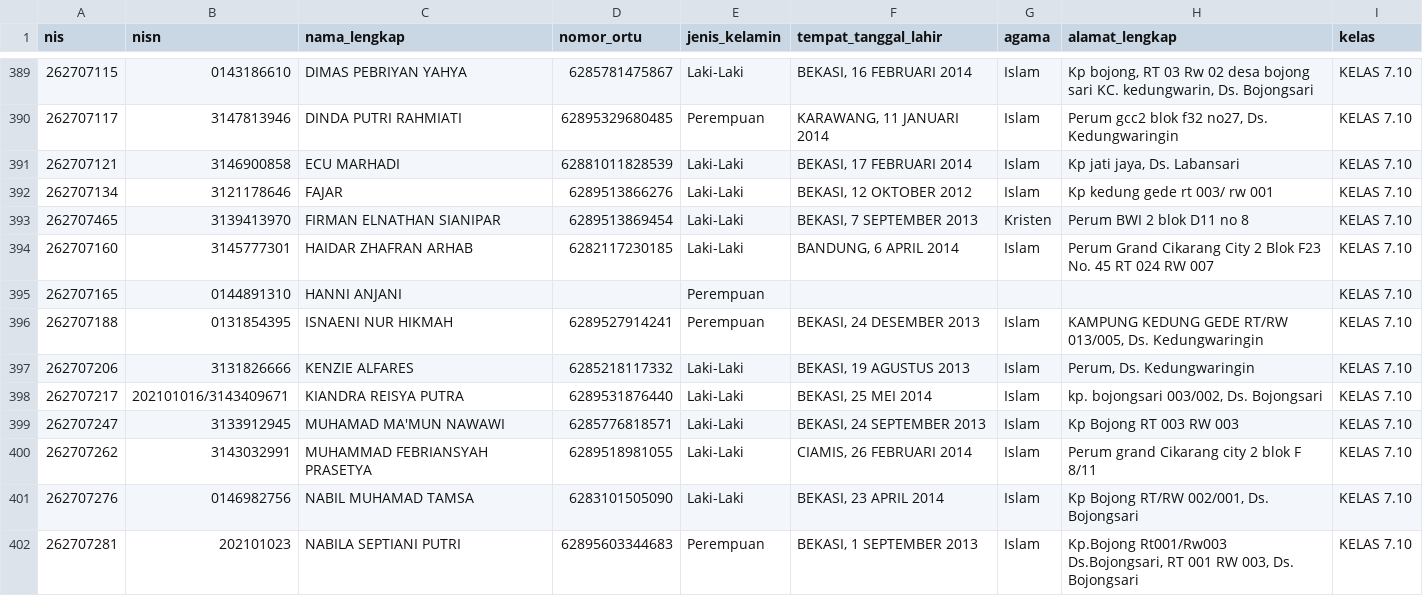
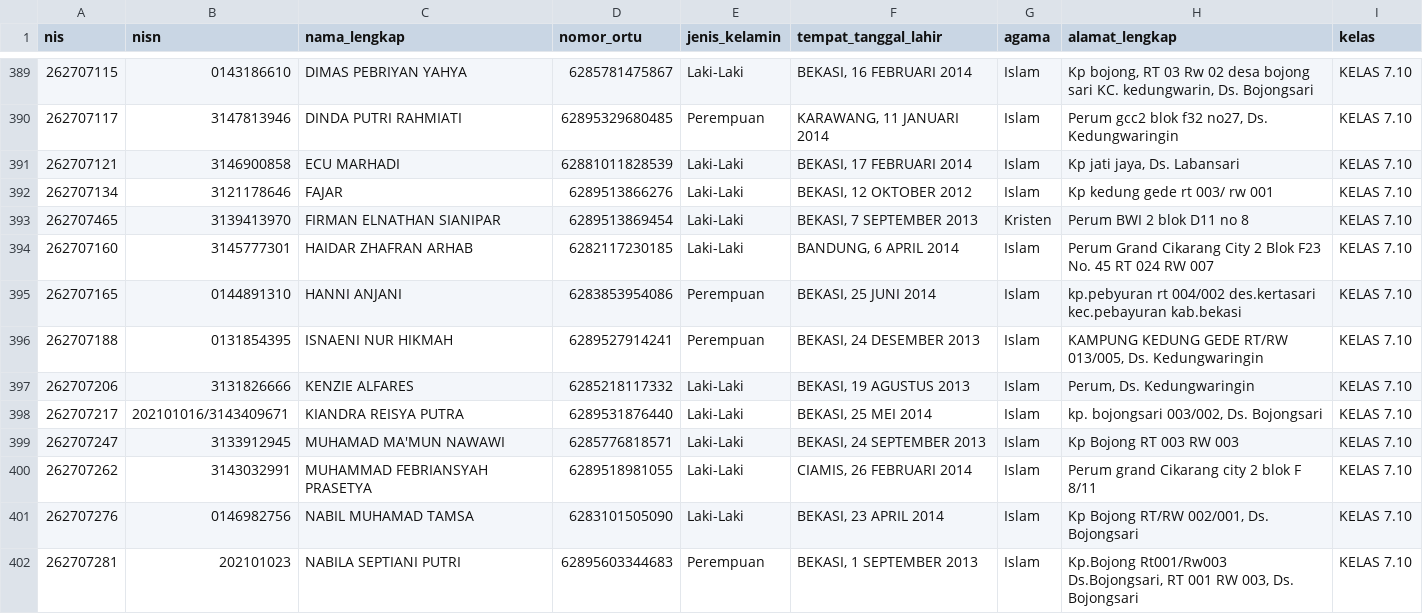
Before and after one commit to devporcalabs/kartusiswasmpkdw, a CSV file: FixData.csv, drawn as a sheet; only a part is shown, gaps mark what is left out.

Commit message:
Update profile details for Hanni Anjani (7.10)

```diff
--- a/FixData.csv
+++ b/FixData.csv
@@ -394,3 +394,3 @@ nis,nisn,nama_lengkap,nomor_ortu,jenis_kelamin,tempat_tanggal_lahir,agama,alamat
 262707160,3145777301,"HAIDAR ZHAFRAN ARHAB",6282117230185,Laki-Laki,"BANDUNG, 6 APRIL 2014",Islam,"Perum Grand Cikarang City 2 Blok F23 No. 45 RT 024 RW 007","KELAS 7.10"
-262707165,0144891310,"HANNI ANJANI",,Perempuan,,,,"KELAS 7.10"
+262707165,0144891310,"HANNI ANJANI",6283853954086,Perempuan,"BEKASI, 25 JUNI 2014",Islam,"kp.pebyuran rt 004/002 des.kertasari kec.pebayuran kab.bekasi","KELAS 7.10"
 262707188,0131854395,"ISNAENI NUR HIKMAH",6289527914241,Perempuan,"BEKASI, 24 DESEMBER 2013",Islam,"KAMPUNG KEDUNG GEDE RT/RW 013/005, Ds. Kedungwaringin","KELAS 7.10"
```
